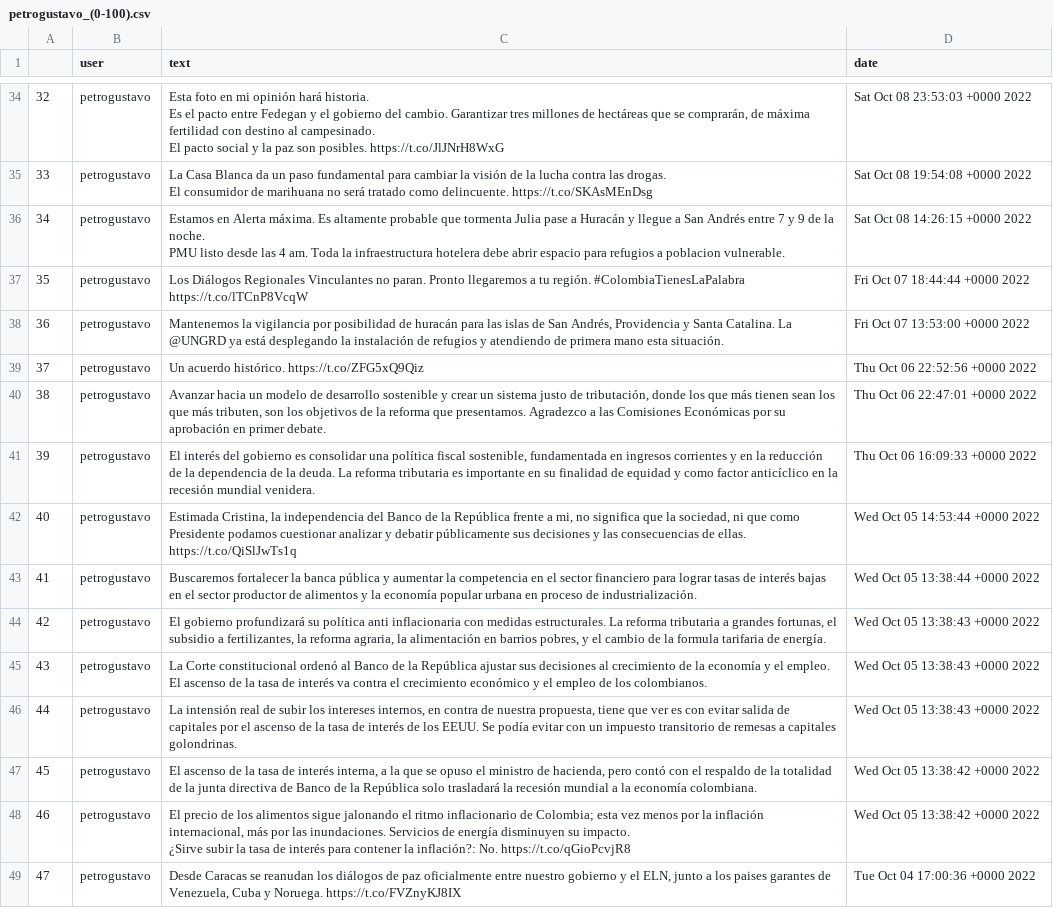
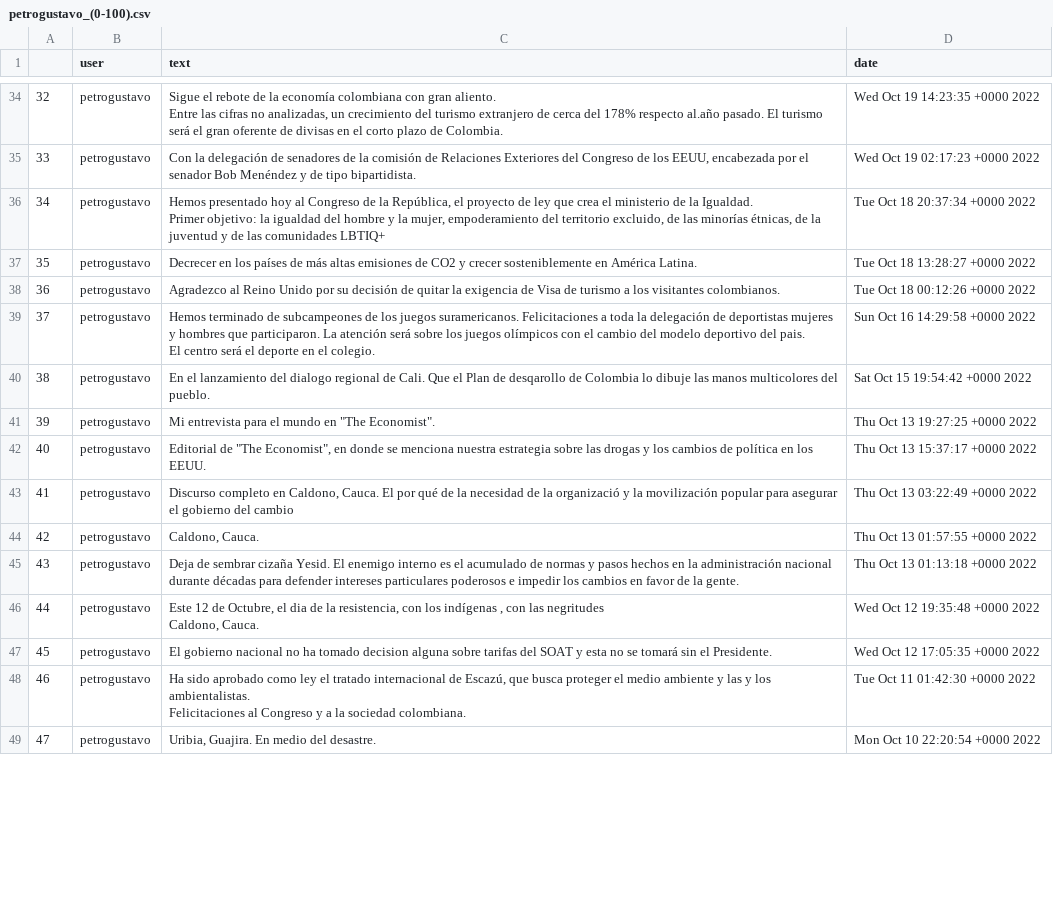
Before and after one commit to MachineMindCore/politics_tweets, a CSV file: data/raw/petrogustavo_(0-100).csv, drawn as a sheet; only a part is shown, gaps mark what is left out; ↵ is a line break in a cell; the diff covers the shown part only; the diff names each change by its address in the sheet, - before the commit and + after, or states it on an @@ line.

```diff
--- a/data/raw/petrogustavo_(0-100).csv
+++ b/data/raw/petrogustavo_(0-100).csv
-C34 (text): Esta foto en mi opinión hará historia. ↵ Es el pacto entre Fedegan y el gobierno del cambio. Garantizar tres millones de hectáreas que se comprarán, de máxima fertilidad con destino al campesinado. ↵ El pacto social y la paz son posibles. https://t.co/JlJNrH8WxG
+C34 (text): Sigue el rebote de la economía colombiana con gran aliento. ↵ Entre las cifras no analizadas, un crecimiento del turismo extranjero de cerca del 178% respecto al.año pasado. El turismo será el gran oferente de divisas en el corto plazo de Colombia.
-D34 (date): Sat Oct 08 23:53:03 +0000 2022
+D34 (date): Wed Oct 19 14:23:35 +0000 2022
-C35 (text): La Casa Blanca da un paso fundamental para cambiar la visión de la lucha contra las drogas. ↵ El consumidor de marihuana no será tratado como delincuente. https://t.co/SKAsMEnDsg
+C35 (text): Con la delegación de senadores de la comisión de Relaciones Exteriores del Congreso de los EEUU, encabezada por el senador Bob Menéndez y de tipo bipartidista.
-D35 (date): Sat Oct 08 19:54:08 +0000 2022
+D35 (date): Wed Oct 19 02:17:23 +0000 2022
-C36 (text): Estamos en Alerta máxima. Es altamente probable que tormenta Julia pase a Huracán y llegue a San Andrés entre 7 y 9 de la noche. ↵ PMU listo desde las 4 am. Toda la infraestructura hotelera debe abrir espacio para refugios a poblacion vulnerable.
+C36 (text): Hemos presentado hoy al Congreso de la República, el proyecto de ley que crea el ministerio de la Igualdad. ↵ Primer objetivo: la igualdad del hombre y la mujer, empoderamiento del territorio excluido, de las minorías étnicas, de la juventud y de las comunidades LBTIQ+
-D36 (date): Sat Oct 08 14:26:15 +0000 2022
+D36 (date): Tue Oct 18 20:37:34 +0000 2022
-C37 (text): Los Diálogos Regionales Vinculantes no paran. Pronto llegaremos a tu región. #ColombiaTienesLaPalabra https://t.co/lTCnP8VcqW
+C37 (text): Decrecer en los países de más altas emisiones de CO2 y crecer sosteniblemente en América Latina.
-D37 (date): Fri Oct 07 18:44:44 +0000 2022
+D37 (date): Tue Oct 18 13:28:27 +0000 2022
-C38 (text): Mantenemos la vigilancia por posibilidad de huracán para las islas de San Andrés, Providencia y Santa Catalina. La @UNGRD ya está desplegando la instalación de refugios y atendiendo de primera mano esta situación.
+C38 (text): Agradezco al Reino Unido por su decisión de quitar la exigencia de Visa de turismo a los visitantes colombianos.
-D38 (date): Fri Oct 07 13:53:00 +0000 2022
+D38 (date): Tue Oct 18 00:12:26 +0000 2022
-C39 (text): Un acuerdo histórico. https://t.co/ZFG5xQ9Qiz
+C39 (text): Hemos terminado de subcampeones de los juegos suramericanos. Felicitaciones a toda la delegación de deportistas mujeres y hombres que participaron. La atención será sobre los juegos olímpicos con el cambio del modelo deportivo del pais. ↵ El centro será el deporte en el colegio.
-D39 (date): Thu Oct 06 22:52:56 +0000 2022
+D39 (date): Sun Oct 16 14:29:58 +0000 2022
-C40 (text): Avanzar hacia un modelo de desarrollo sostenible y crear un sistema justo de tributación, donde los que más tienen sean los que más tributen, son los objetivos de la reforma que presentamos. Agradezco a las Comisiones Económicas por su aprobación en primer debate.
+C40 (text): En el lanzamiento del dialogo regional de Cali. Que el Plan de desqarollo de Colombia lo dibuje las manos multicolores del pueblo.
-D40 (date): Thu Oct 06 22:47:01 +0000 2022
+D40 (date): Sat Oct 15 19:54:42 +0000 2022
-C41 (text): El interés del gobierno es consolidar una política fiscal sostenible, fundamentada en ingresos corrientes y en la reducción de la dependencia de la deuda. La reforma tributaria es importante en su finalidad de equidad y como factor anticíclico en la recesión mundial venidera.
+C41 (text): Mi entrevista para el mundo en "The Economist".
-D41 (date): Thu Oct 06 16:09:33 +0000 2022
+D41 (date): Thu Oct 13 19:27:25 +0000 2022
-C42 (text): Estimada Cristina, la independencia del Banco de la República frente a mi, no significa que la sociedad, ni que como Presidente podamos cuestionar analizar y debatir públicamente sus decisiones y las consecuencias de ellas. https://t.co/QiSlJwTs1q
+C42 (text): Editorial de "The Economist", en donde se menciona nuestra estrategia sobre las drogas y los cambios de política en los EEUU.
-D42 (date): Wed Oct 05 14:53:44 +0000 2022
+D42 (date): Thu Oct 13 15:37:17 +0000 2022
-C43 (text): Buscaremos fortalecer la banca pública y aumentar la competencia en el sector financiero para lograr tasas de interés bajas en el sector productor de alimentos y la economía popular urbana en proceso de industrialización.
+C43 (text): Discurso completo en Caldono, Cauca. El por qué de la necesidad de la organizació y la movilización popular para asegurar el gobierno del cambio
-D43 (date): Wed Oct 05 13:38:44 +0000 2022
+D43 (date): Thu Oct 13 03:22:49 +0000 2022
-C44 (text): El gobierno profundizará su política anti inflacionaria con medidas estructurales. La reforma tributaria a grandes fortunas, el subsidio a fertilizantes, la reforma agraria, la alimentación en barrios pobres, y el cambio de la formula tarifaria de energía.
+C44 (text): Caldono, Cauca.
-D44 (date): Wed Oct 05 13:38:43 +0000 2022
+D44 (date): Thu Oct 13 01:57:55 +0000 2022
-C45 (text): La Corte constitucional ordenó al Banco de la República ajustar sus decisiones al crecimiento de la economía y el empleo. El ascenso de la tasa de interés va contra el crecimiento económico y el empleo de los colombianos.
+C45 (text): Deja de sembrar cizaña Yesid. El enemigo interno es el acumulado de normas y pasos hechos en la administración nacional durante décadas para defender intereses particulares poderosos e impedir los cambios en favor de la gente.
-D45 (date): Wed Oct 05 13:38:43 +0000 2022
+D45 (date): Thu Oct 13 01:13:18 +0000 2022
-C46 (text): La intensión real de subir los intereses internos, en contra de nuestra propuesta, tiene que ver es con evitar salida de capitales por el ascenso de la tasa de interés de los EEUU. Se podía evitar con un impuesto transitorio de remesas a capitales golondrinas.
+C46 (text): Este 12 de Octubre, el dia de la resistencia, con los indígenas , con las negritudes ↵ Caldono, Cauca.
-D46 (date): Wed Oct 05 13:38:43 +0000 2022
+D46 (date): Wed Oct 12 19:35:48 +0000 2022
-C47 (text): El ascenso de la tasa de interés interna, a la que se opuso el ministro de hacienda, pero contó con el respaldo de la totalidad de la junta directiva de Banco de la República solo trasladará la recesión mundial a la economía colombiana.
+C47 (text): El gobierno nacional no ha tomado decision alguna sobre tarifas del SOAT y esta no se tomará sin el Presidente.
-D47 (date): Wed Oct 05 13:38:42 +0000 2022
+D47 (date): Wed Oct 12 17:05:35 +0000 2022
-C48 (text): El precio de los alimentos sigue jalonando el ritmo inflacionario de Colombia; esta vez menos por la inflación internacional, más por las inundaciones. Servicios de energía disminuyen su impacto. ↵ ¿Sirve subir la tasa de interés para contener la inflación?: No. https://t.co/qGioPcvjR8
+C48 (text): Ha sido aprobado como ley el tratado internacional de Escazú, que busca proteger el medio ambiente y las y los ambientalistas. ↵ Felicitaciones al Congreso y a la sociedad colombiana.
-D48 (date): Wed Oct 05 13:38:42 +0000 2022
+D48 (date): Tue Oct 11 01:42:30 +0000 2022
-C49 (text): Desde Caracas se reanudan los diálogos de paz oficialmente entre nuestro gobierno y el ELN, junto a los paises garantes de Venezuela, Cuba y Noruega. https://t.co/FVZnyKJ8IX
+C49 (text): Uribia, Guajira. En medio del desastre.
-D49 (date): Tue Oct 04 17:00:36 +0000 2022
+D49 (date): Mon Oct 10 22:20:54 +0000 2022
```
Also changed, not shown: 168 edited cells elsewhere in this file, 8 other files.
